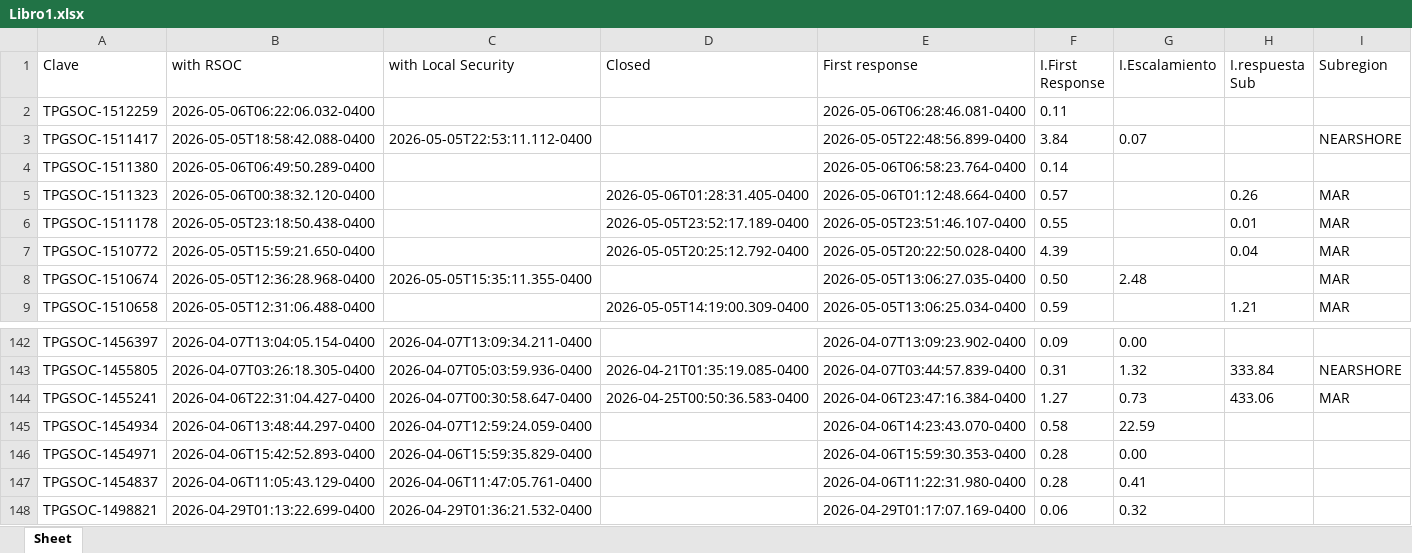
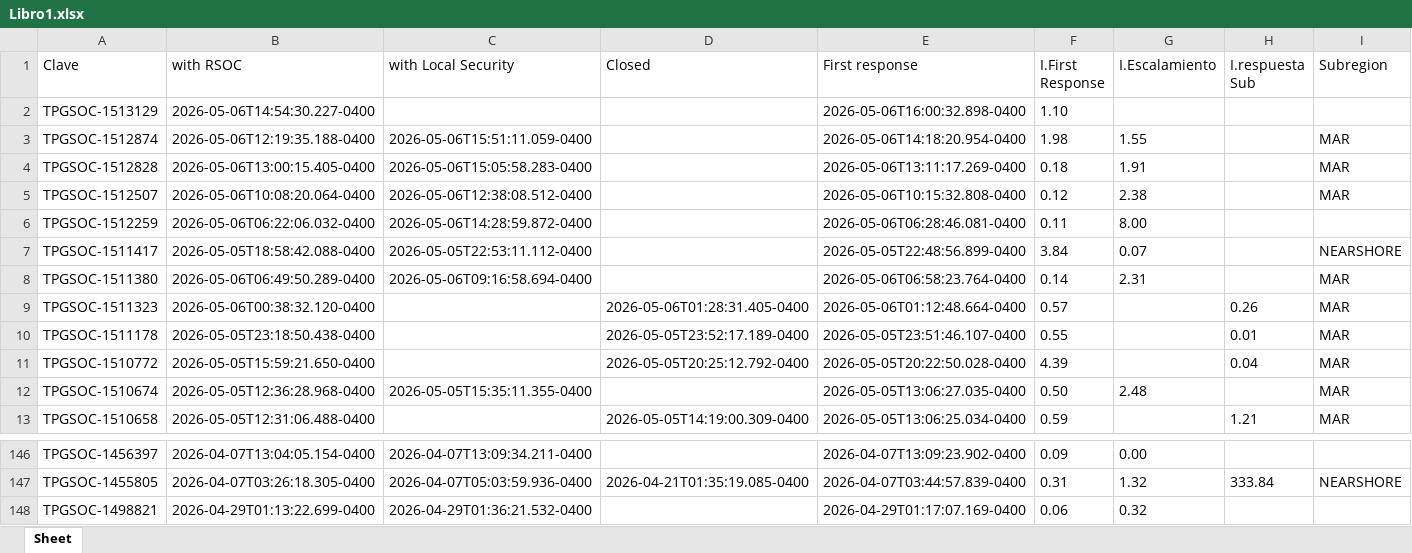
Before and after one commit to angeval25/TS, an Excel workbook: Libro1.xlsx, sheet Sheet, drawn as a sheet; only a part is shown, gaps mark what is left out; values as stored, in another font and other column widths than the file's, no borders; removed rows and columns are numbered as before the commit, all else as after; the diff names each change by its address in the sheet, - before the commit and + after, or states it on an @@ line.

Commit message:
Auto-update Libro1.xlsx 2026-05-06 21:07:06 UTC

```diff
--- a/Libro1.xlsx (sheet Sheet)
+++ b/Libro1.xlsx (sheet Sheet)
+row 2: TPGSOC-1513129 | 2026-05-06T14:54:30.227-0400 |  |  | 2026-05-06T16:00:32.898-0400 | 1.10
+row 3: TPGSOC-1512874 | 2026-05-06T12:19:35.188-0400 | 2026-05-06T15:51:11.059-0400 |  | 2026-05-06T14:18:20.954-0400 | 1.98 | 1.55 |  | MAR
+row 4: TPGSOC-1512828 | 2026-05-06T13:00:15.405-0400 | 2026-05-06T15:05:58.283-0400 |  | 2026-05-06T13:11:17.269-0400 | 0.18 | 1.91 |  | MAR
+row 5: TPGSOC-1512507 | 2026-05-06T10:08:20.064-0400 | 2026-05-06T12:38:08.512-0400 |  | 2026-05-06T10:15:32.808-0400 | 0.12 | 2.38 |  | MAR
-C6 (with Local Security): (empty)
+C6 (with Local Security): 2026-05-06T14:28:59.872-0400
-G6 (I.Escalamiento): (empty)
+G6 (I.Escalamiento): 8.00
-C8 (with Local Security): (empty)
+C8 (with Local Security): 2026-05-06T09:16:58.694-0400
-G8 (I.Escalamiento): (empty)
+G8 (I.Escalamiento): 2.31
-I8 (Subregion): (empty)
+I8 (Subregion): MAR
-row 144: TPGSOC-1455241 | 2026-04-06T22:31:04.427-0400 | 2026-04-07T00:30:58.647-0400 | 2026-04-25T00:50:36.583-0400 | 2026-04-06T23:47:16.384-0400 | 1.27 | 0.73 | 433.06 | MAR
-row 145: TPGSOC-1454934 | 2026-04-06T13:48:44.297-0400 | 2026-04-07T12:59:24.059-0400 |  | 2026-04-06T14:23:43.070-0400 | 0.58 | 22.59
-row 146: TPGSOC-1454971 | 2026-04-06T15:42:52.893-0400 | 2026-04-06T15:59:35.829-0400 |  | 2026-04-06T15:59:30.353-0400 | 0.28 | 0.00
-row 147: TPGSOC-1454837 | 2026-04-06T11:05:43.129-0400 | 2026-04-06T11:47:05.761-0400 |  | 2026-04-06T11:22:31.980-0400 | 0.28 | 0.41
```
